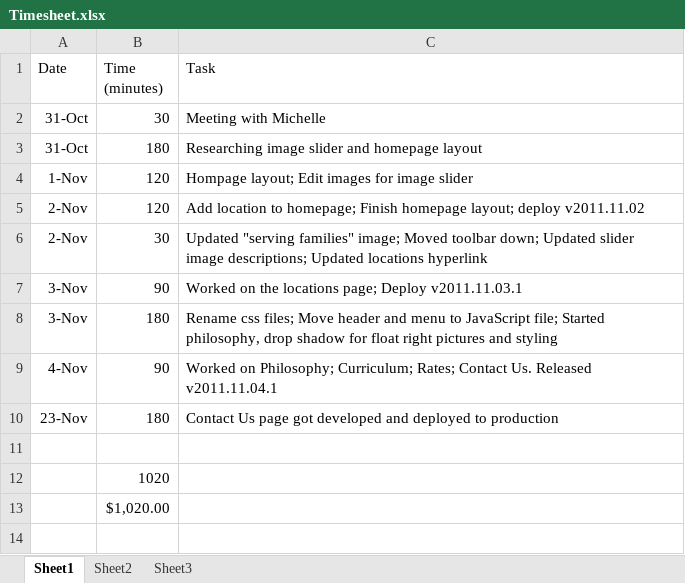
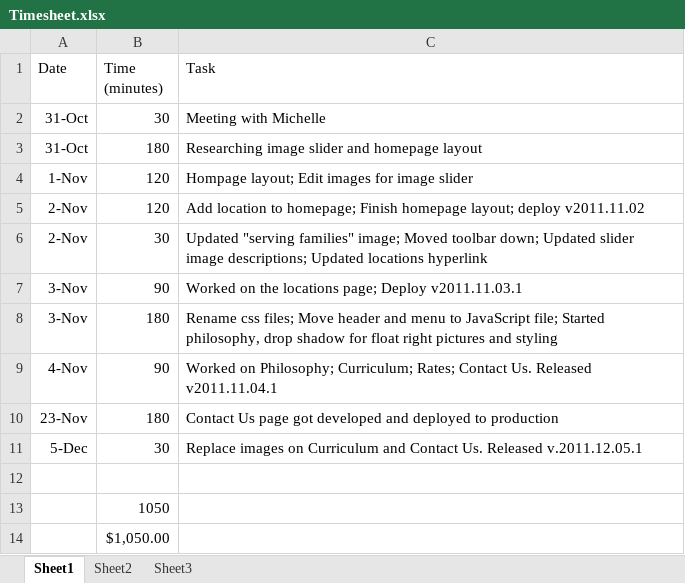
Before and after one commit to mjremijan/Magic, an Excel workbook: Timesheet.xlsx, sheet Sheet1, drawn as a sheet; values as stored, in another font and other column widths than the file's, no borders; addresses are those after the commit; the diff names each change by its address in the sheet, - before the commit and + after, or states it on an @@ line.

Commit message:
update images on curriculum and contact us

```diff
--- a/Timesheet.xlsx (sheet Sheet1)
+++ b/Timesheet.xlsx (sheet Sheet1)
+row 11: 5-Dec | 30 | Replace images on Curriculum and Contact Us. Released v.2011.12.05.1
-B13 (Time (minutes)): 1020
+B13 (Time (minutes)): 1050
-B14 (Time (minutes)): $1,020.00
+B14 (Time (minutes)): $1,050.00
```
Also changed, not shown: 6 other files.
